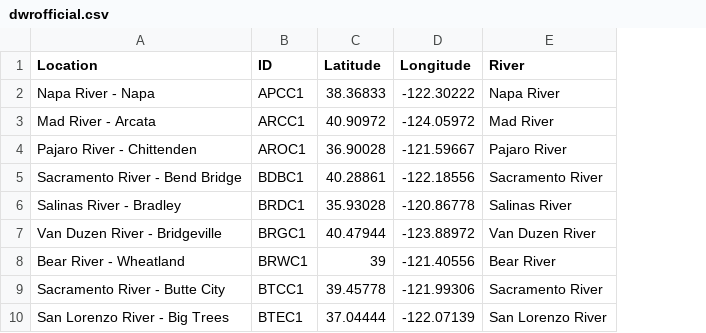
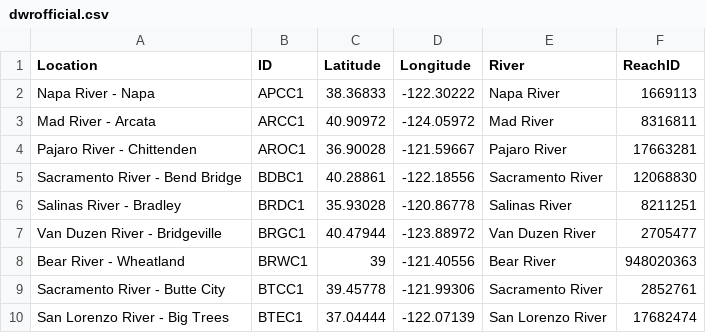
Before and after one commit to fallspinach/nrt_hydro, a CSV file: web/html/cnrfc/csv/dwrofficial.csv, drawn as a sheet; only a part is shown; the diff names each change by its address in the sheet, - before the commit and + after, or states it on an @@ line.

```diff
--- a/web/html/cnrfc/csv/dwrofficial.csv
+++ b/web/html/cnrfc/csv/dwrofficial.csv
+column F (ReachID), rows 2-10: 1669113 | 8316811 | 17663281 | 12068830 | 8211251 | 2705477 | 948020363 | 2852761 | 17682474
```
Also changed, not shown: web/html/cnrfc/csv/dwrens.csv, web/html/cnrfc/csv/dwrother.csv, 10 other files.
